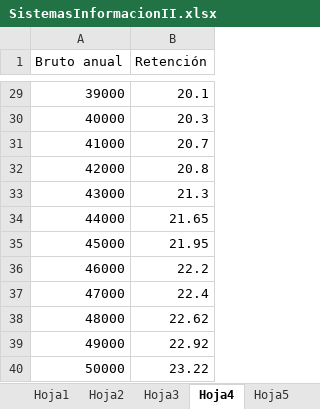
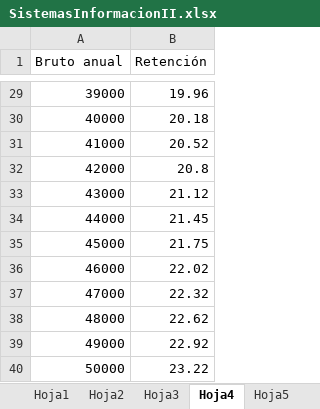
Before and after one commit to agutim07/Nominas2022, an Excel workbook: resources/SistemasInformacionII.xlsx, sheet Hoja4, drawn as a sheet; only a part is shown, gaps mark what is left out; values as stored, in another font and other column widths than the file's, no borders; the diff covers the shown part only; the diff names each change by its address in the sheet, - before the commit and + after, or states it on an @@ line.

```diff
--- a/resources/SistemasInformacionII.xlsx (sheet Hoja4)
+++ b/resources/SistemasInformacionII.xlsx (sheet Hoja4)
-B29 (Retención): 20.1
+B29 (Retención): 19.96
-B30 (Retención): 20.3
+B30 (Retención): 20.18
-B31 (Retención): 20.7
+B31 (Retención): 20.52
-B33 (Retención): 21.3
+B33 (Retención): 21.12
-B34 (Retención): 21.65
+B34 (Retención): 21.45
-B35 (Retención): 21.95
+B35 (Retención): 21.75
-B36 (Retención): 22.2
+B36 (Retención): 22.02
-B37 (Retención): 22.4
+B37 (Retención): 22.32
```
Also changed, not shown: 27 edited cells elsewhere in this sheet, sheet Hoja3, sheet Hoja2, sheet Hoja1, resources/SistemasInformacionII_Actualizado.xlsx, resources/copia/SistemasInformacionII.xlsx, 2 other files.
